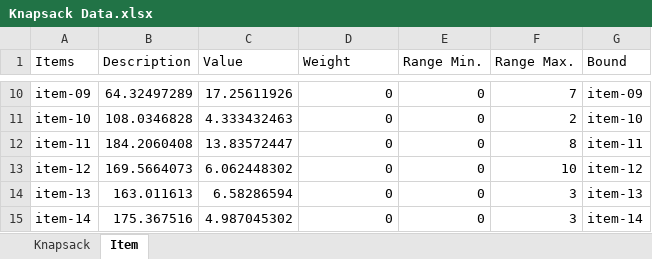
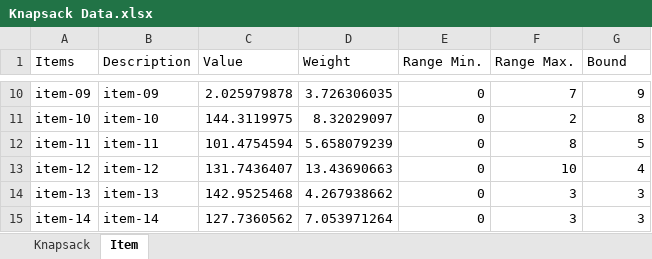
Before and after one commit to aimms/knapsack, an Excel workbook: Knapsack Data.xlsx, sheet Item, drawn as a sheet; only a part is shown, gaps mark what is left out; values as stored, in another font and other column widths than the file's, no borders; the diff covers the shown part only; the diff names each change by its address in the sheet, - before the commit and + after, or states it on an @@ line.

```diff
--- a/Knapsack Data.xlsx (sheet Item)
+++ b/Knapsack Data.xlsx (sheet Item)
-B10 (Description): 64.32497289
+B10 (Description): item-09
-C10 (Value): 17.25611926
+C10 (Value): 2.025979878
-D10 (Weight): 0
+D10 (Weight): 3.726306035
-G10 (Bound): item-09
+G10 (Bound): 9
-B11 (Description): 108.0346828
+B11 (Description): item-10
-C11 (Value): 4.333432463
+C11 (Value): 144.3119975
-D11 (Weight): 0
+D11 (Weight): 8.32029097
-G11 (Bound): item-10
+G11 (Bound): 8
-B12 (Description): 184.2060408
+B12 (Description): item-11
-C12 (Value): 13.83572447
+C12 (Value): 101.4754594
-D12 (Weight): 0
+D12 (Weight): 5.658079239
-G12 (Bound): item-11
+G12 (Bound): 5
-B13 (Description): 169.5664073
+B13 (Description): item-12
-C13 (Value): 6.062448302
+C13 (Value): 131.7436407
-D13 (Weight): 0
+D13 (Weight): 13.43690663
-G13 (Bound): item-12
+G13 (Bound): 4
-B14 (Description): 163.011613
+B14 (Description): item-13
-C14 (Value): 6.58286594
+C14 (Value): 142.9525468
-D14 (Weight): 0
+D14 (Weight): 4.267938662
-G14 (Bound): item-13
+G14 (Bound): 3
-B15 (Description): 175.367516
+B15 (Description): item-14
-C15 (Value): 4.987045302
+C15 (Value): 127.7360562
-D15 (Weight): 0
+D15 (Weight): 7.053971264
-G15 (Bound): item-14
+G15 (Bound): 3
```
Also changed, not shown: 32 edited cells elsewhere in this sheet.
